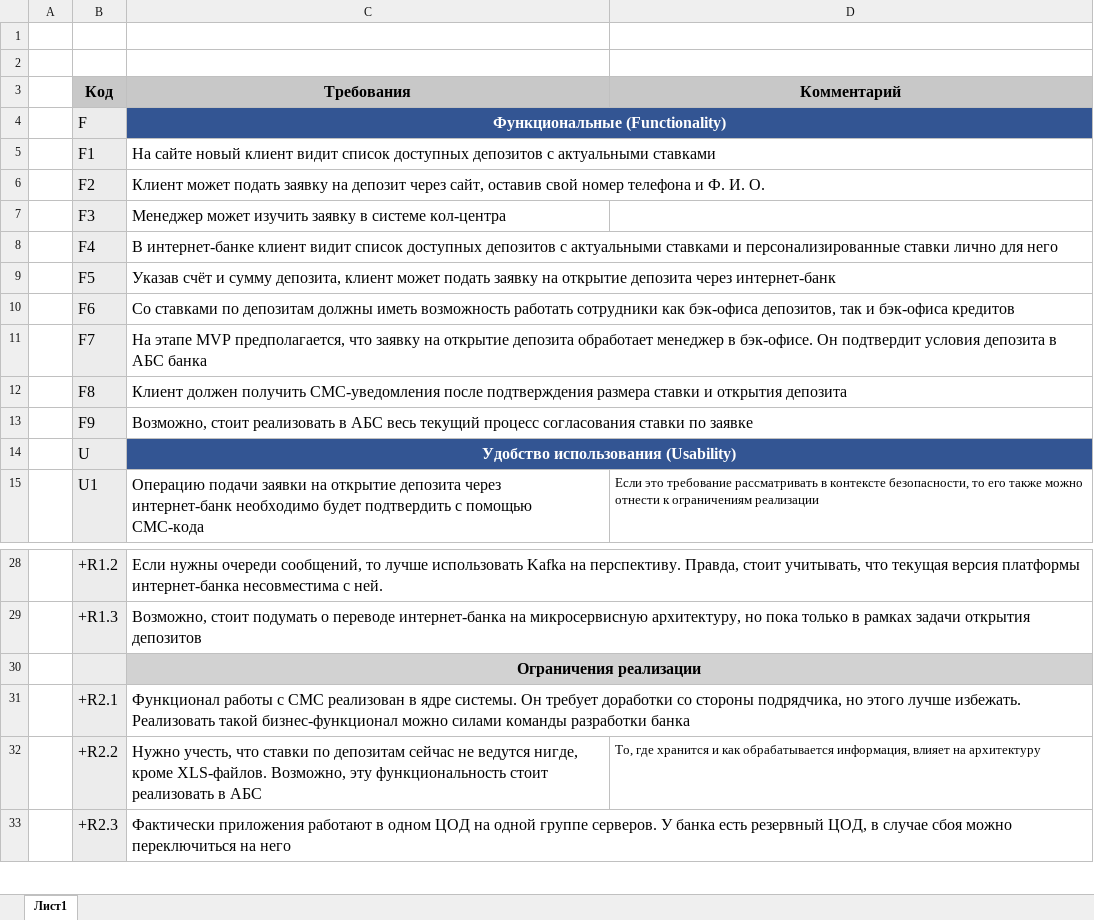
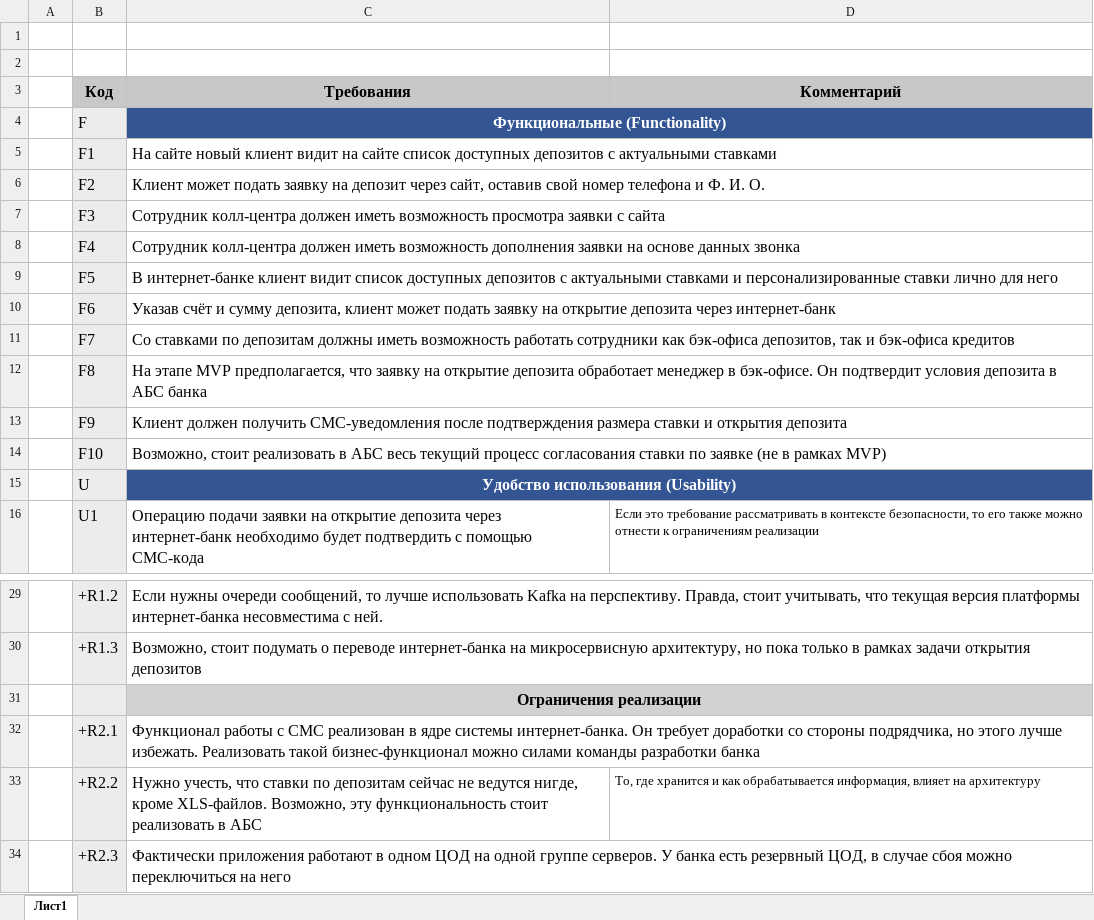
Before and after one commit to mnemchenko/architecture-sprint-9, an Excel workbook: Exc2/FURPS_table.xlsx, sheet Лист1, drawn as a sheet; only a part is shown, gaps mark what is left out; values as stored, in another font and other column widths than the file's, no borders; addresses are those after the commit; the diff names each change by its address in the sheet, - before the commit and + after, or states it on an @@ line.

```diff
--- a/Exc2/FURPS_table.xlsx (sheet Лист1)
+++ b/Exc2/FURPS_table.xlsx (sheet Лист1)
-C5 (Требования): …клиент видит список доступных…
+C5 (Требования): …клиент видит на сайте список доступных…
-C7 (Требования): Менеджер может изучить заявку в системе кол-центра
+C7 (Требования): Сотрудник колл-центра должен иметь возможность просмотра заявки с сайта
-C8 (Требования): В интернет-банке клиент видит список доступных депозитов с актуальными ставками и персонализированные ставки лично для него
+C8 (Требования): Сотрудник колл-центра должен иметь возможность дополнения заявки на основе данных звонка
-C9 (Требования): Указав счёт и сумму депозита, клиент может подать заявку на открытие депозита через интернет-банк
+C9 (Требования): В интернет-банке клиент видит список доступных депозитов с актуальными ставками и персонализированные ставки лично для него
-C10 (Требования): Со ставками по депозитам должны иметь возможность работать сотрудники как бэк-офиса депозитов, так и бэк-офиса кредитов
+C10 (Требования): Указав счёт и сумму депозита, клиент может подать заявку на открытие депозита через интернет-банк
-C11 (Требования): На этапе MVP предполагается, что заявку на открытие депозита обработает менеджер в бэк-офисе. Он подтвердит условия депозита в АБС банка
+C11 (Требования): Со ставками по депозитам должны иметь возможность работать сотрудники как бэк-офиса депозитов, так и бэк-офиса кредитов
-C12 (Требования): Клиент должен получить СМС-уведомления после подтверждения размера ставки и открытия депозита
+C12 (Требования): На этапе MVP предполагается, что заявку на открытие депозита обработает менеджер в бэк-офисе. Он подтвердит условия депозита в АБС банка
-C13 (Требования): Возможно, стоит реализовать в АБС весь текущий процесс согласования ставки по заявке
+C13 (Требования): Клиент должен получить СМС-уведомления после подтверждения размера ставки и открытия депозита
+row 14:  | F10 | Возможно, стоит реализовать в АБС весь текущий процесс согласования ставки по заявке (не в рамках MVP)
-C32 (Требования): …в ядре системы. Он требует…
+C32 (Требования): …в ядре системы интернет-банка. Он требует…
```
Also changed, not shown: 6 other files.
